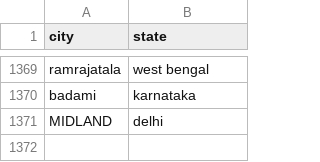
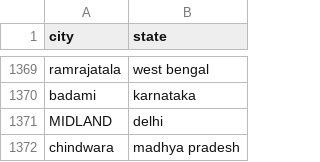
Before and after one commit to vineet9singh/laughing-octo-happiness, a CSV file: other_files/city.csv, drawn as a sheet; only a part is shown, gaps mark what is left out; the diff names each change by its address in the sheet, - before the commit and + after, or states it on an @@ line.

Commit message:
updated files

```diff
--- a/other_files/city.csv
+++ b/other_files/city.csv
+row 1372: chindwara | madhya pradesh
```
